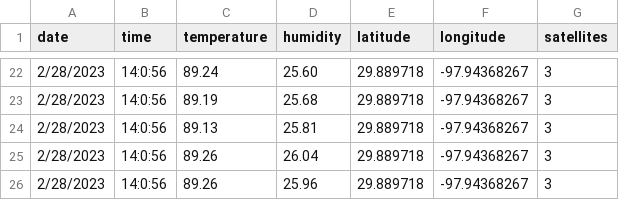
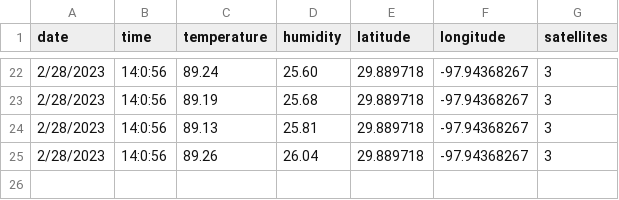
Before and after one commit to JeremyHester/HeatIslandDemo, a CSV file: preliminarydata.csv, drawn as a sheet; only a part is shown, gaps mark what is left out; the diff names each change by its address in the sheet, - before the commit and + after, or states it on an @@ line.

Commit message:
Update preliminarydata.csv

```diff
--- a/preliminarydata.csv
+++ b/preliminarydata.csv
-row 26: 2/28/2023 | 14:0:56 | 89.26 | 25.96 | 29.889718 | -97.94368267 | 3
```
